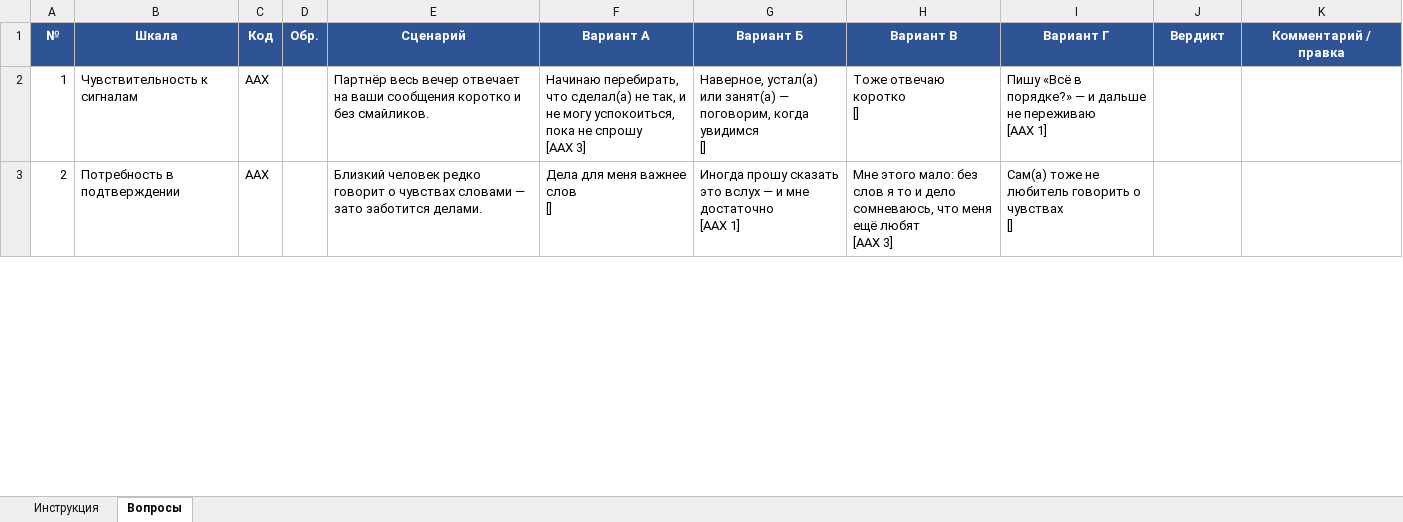
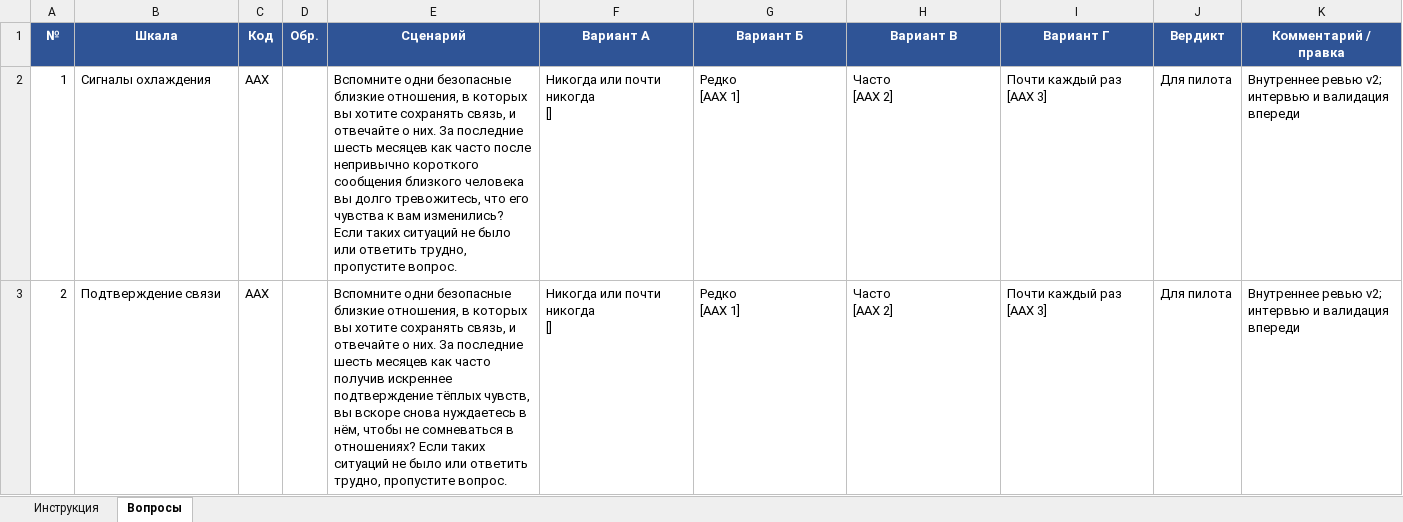
Before and after one commit to kamiletar/letar, an Excel workbook: apps/archetest/docs/question-review/question-review-attachment.xlsx, sheet Вопросы, drawn as a sheet; only a part is shown; values as stored, in another font and other column widths than the file's, no borders; ↵ is a line break in a cell; the diff covers the shown part only; the diff names each change by its address in the sheet, - before the commit and + after, or states it on an @@ line.

```diff
--- a/apps/archetest/docs/question-review/question-review-attachment.xlsx (sheet Вопросы)
+++ b/apps/archetest/docs/question-review/question-review-attachment.xlsx (sheet Вопросы)
-B2 (Шкала): Чувствительность к сигналам
+B2 (Шкала): Сигналы охлаждения
-E2 (Сценарий): Партнёр весь вечер отвечает на ваши сообщения коротко и без смайликов.
+E2 (Сценарий): Вспомните одни безопасные близкие отношения, в которых вы хотите сохранять связь, и отвечайте о них. За последние шесть месяцев как часто после непривычно короткого сообщения близкого человека вы долго тревожитесь, что его чувства к вам изменились? Если таких ситуаций не было или ответить трудно, пропустите вопрос.
-F2 (Вариант А): Начинаю перебирать, что сделал(а) не так, и не могу успокоиться, пока не спрошу ↵ [AAX 3]
+F2 (Вариант А): Никогда или почти никогда ↵ []
-G2 (Вариант Б): Наверное, устал(а) или занят(а) — поговорим, когда увидимся ↵ []
+G2 (Вариант Б): Редко ↵ [AAX 1]
-H2 (Вариант В): Тоже отвечаю коротко ↵ []
+H2 (Вариант В): Часто ↵ [AAX 2]
-I2 (Вариант Г): Пишу «Всё в порядке?» — и дальше не переживаю ↵ [AAX 1]
+I2 (Вариант Г): Почти каждый раз ↵ [AAX 3]
-J2:J3 (Вердикт): (empty)
+J2:J3 (Вердикт): Для пилота
-K2:K3 (Комментарий / правка): (empty)
+K2:K3 (Комментарий / правка): Внутреннее ревью v2; интервью и валидация впереди
-B3 (Шкала): Потребность в подтверждении
+B3 (Шкала): Подтверждение связи
-E3 (Сценарий): Близкий человек редко говорит о чувствах словами — зато заботится делами.
+E3 (Сценарий): Вспомните одни безопасные близкие отношения, в которых вы хотите сохранять связь, и отвечайте о них. За последние шесть месяцев как часто получив искреннее подтверждение тёплых чувств, вы вскоре снова нуждаетесь в нём, чтобы не сомневаться в отношениях? Если таких ситуаций не было или ответить трудно, пропустите вопрос.
-F3 (Вариант А): Дела для меня важнее слов ↵ []
+F3 (Вариант А): Никогда или почти никогда ↵ []
-G3 (Вариант Б): Иногда прошу сказать это вслух — и мне достаточно ↵ [AAX 1]
+G3 (Вариант Б): Редко ↵ [AAX 1]
-H3 (Вариант В): Мне этого мало: без слов я то и дело сомневаюсь, что меня ещё любят ↵ [AAX 3]
+H3 (Вариант В): Часто ↵ [AAX 2]
-I3 (Вариант Г): Сам(а) тоже не любитель говорить о чувствах ↵ []
+I3 (Вариант Г): Почти каждый раз ↵ [AAX 3]
```
Also changed, not shown: 150 edited cells and cell formats elsewhere in this sheet, sheet Инструкция, apps/archetest/docs/question-review/question-review-adhd.xlsx, apps/archetest/docs/question-review/question-review-hh.xlsx, 48 other files.
